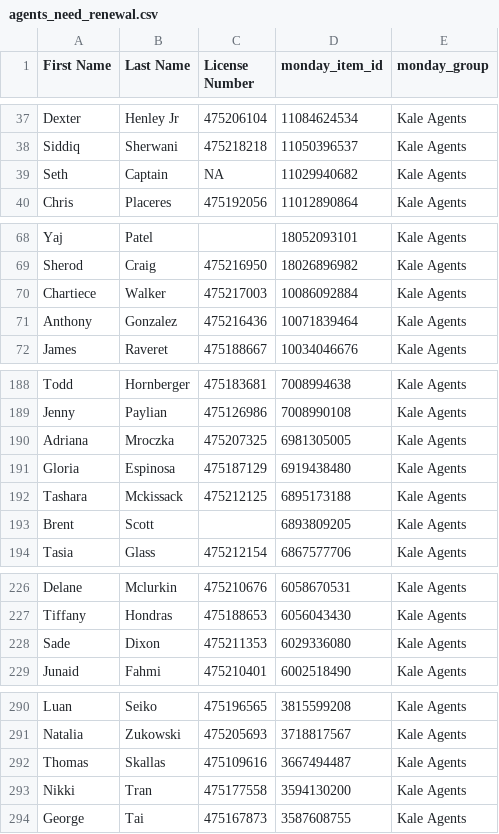
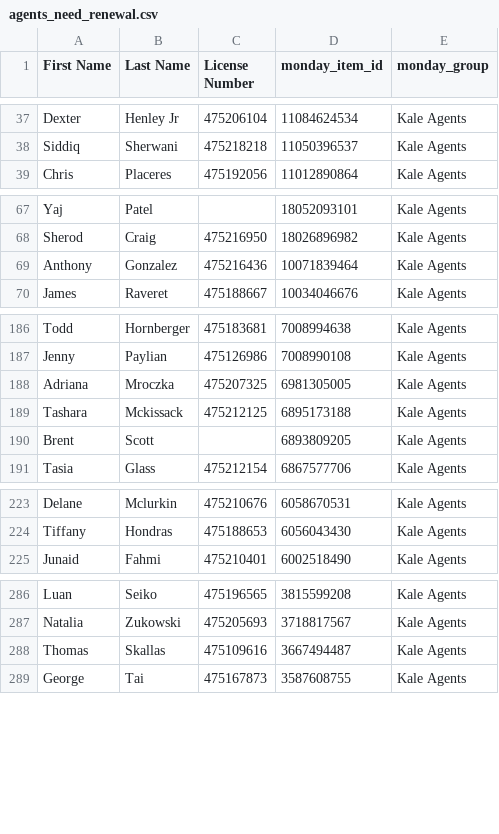
Before and after one commit to delfinparis/kha-agent-renewal-project, a CSV file: agents_need_renewal.csv, drawn as a sheet; only a part is shown, gaps mark what is left out; the diff covers the shown part only.

```diff
--- a/agents_need_renewal.csv
+++ b/agents_need_renewal.csv
@@ -38,3 +38,2 @@ Dexter,Henley Jr,475206104,11084624534,Kale Agents
 Siddiq,Sherwani,475218218,11050396537,Kale Agents
-Seth,Captain,NA,11029940682,Kale Agents
 Chris,Placeres,475192056,11012890864,Kale Agents
@@ -69,3 +68,2 @@ Yaj,Patel,,18052093101,Kale Agents
 Sherod,Craig,475216950,18026896982,Kale Agents
-Chartiece,Walker,475217003,10086092884,Kale Agents
 Anthony,Gonzalez,475216436,10071839464,Kale Agents
@@ -190,3 +188,2 @@ Jenny,Paylian,475126986,7008990108,Kale Agents
 Adriana,Mroczka,475207325,6981305005,Kale Agents
-Gloria,Espinosa,475187129,6919438480,Kale Agents
 Tashara,Mckissack,475212125,6895173188,Kale Agents
@@ -227,3 +224,2 @@ Delane,Mclurkin,475210676,6058670531,Kale Agents
 Tiffany,Hondras,475188653,6056043430,Kale Agents
-Sade,Dixon,475211353,6029336080,Kale Agents
 Junaid,Fahmi,475210401,6002518490,Kale Agents
@@ -292,3 +288,2 @@ Natalia,Zukowski,475205693,3718817567,Kale Agents
 Thomas,Skallas,475109616,3667494487,Kale Agents
-Nikki,Tran,475177558,3594130200,Kale Agents
 George,Tai,475167873,3587608755,Kale Agents
```
Also changed, not shown: 1 added row, 2 removed rows and 1 edited cell elsewhere in this file, 1 other file.
